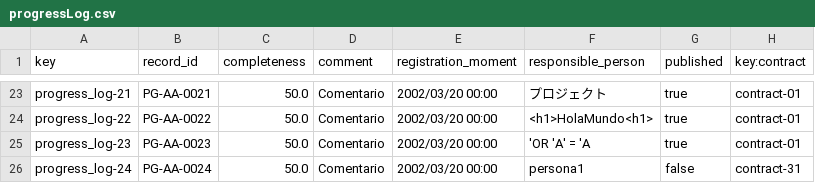
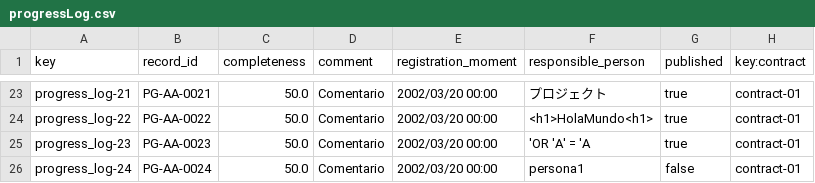
Before and after one commit to Luis-Giraldo-Santiago3/Acme-SF-D04, a CSV file: src/main/webapp/WEB-INF/resources/sample-data/progressLog.csv, drawn as a sheet; only a part is shown, gaps mark what is left out.

```diff
--- a/src/main/webapp/WEB-INF/resources/sample-data/progressLog.csv
+++ b/src/main/webapp/WEB-INF/resources/sample-data/progressLog.csv
@@ -25,2 +25,2 @@ progress_log-22,PG-AA-0022,50.0,Comentario,2002/03/20 00:00,<h1>HolaMundo<h1>,tr
 progress_log-23,PG-AA-0023,50.0,Comentario,2002/03/20 00:00,'OR 'A' = 'A,true,contract-01
-progress_log-24,PG-AA-0024,50.0,Comentario,2002/03/20 00:00,persona1,false,contract-31
+progress_log-24,PG-AA-0024,50.0,Comentario,2002/03/20 00:00,persona1,false,contract-01
```
Also changed, not shown: 7 other files.
